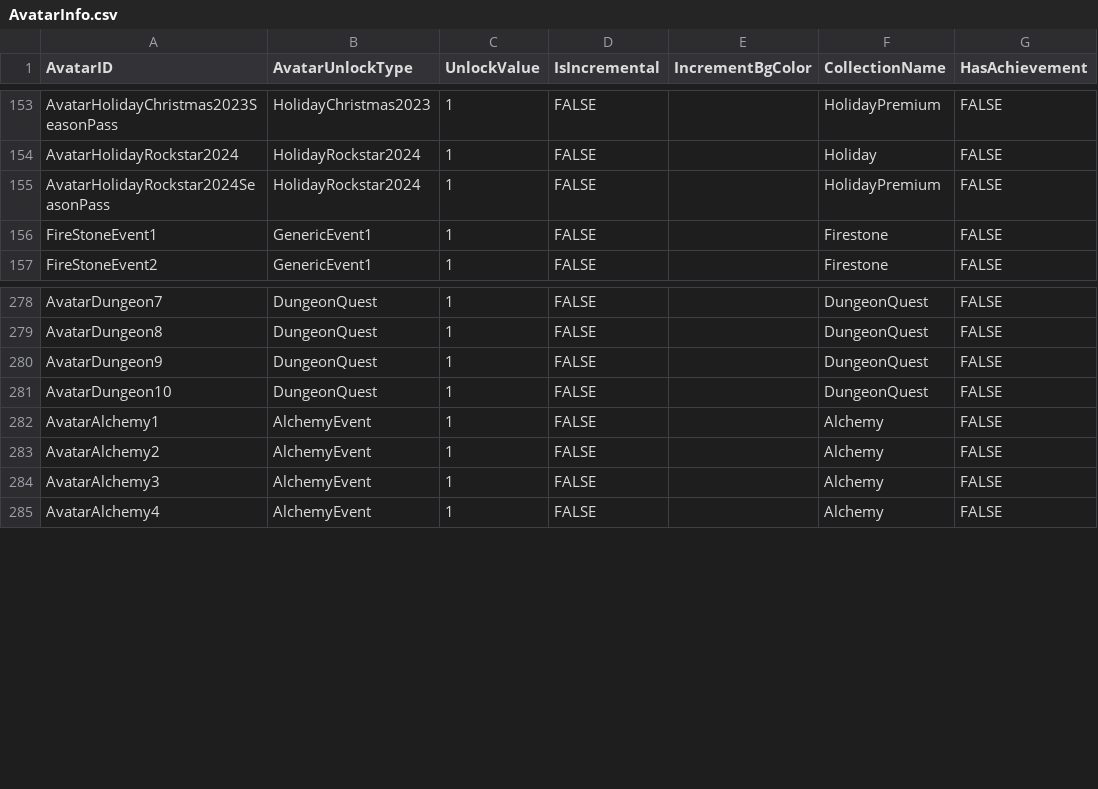
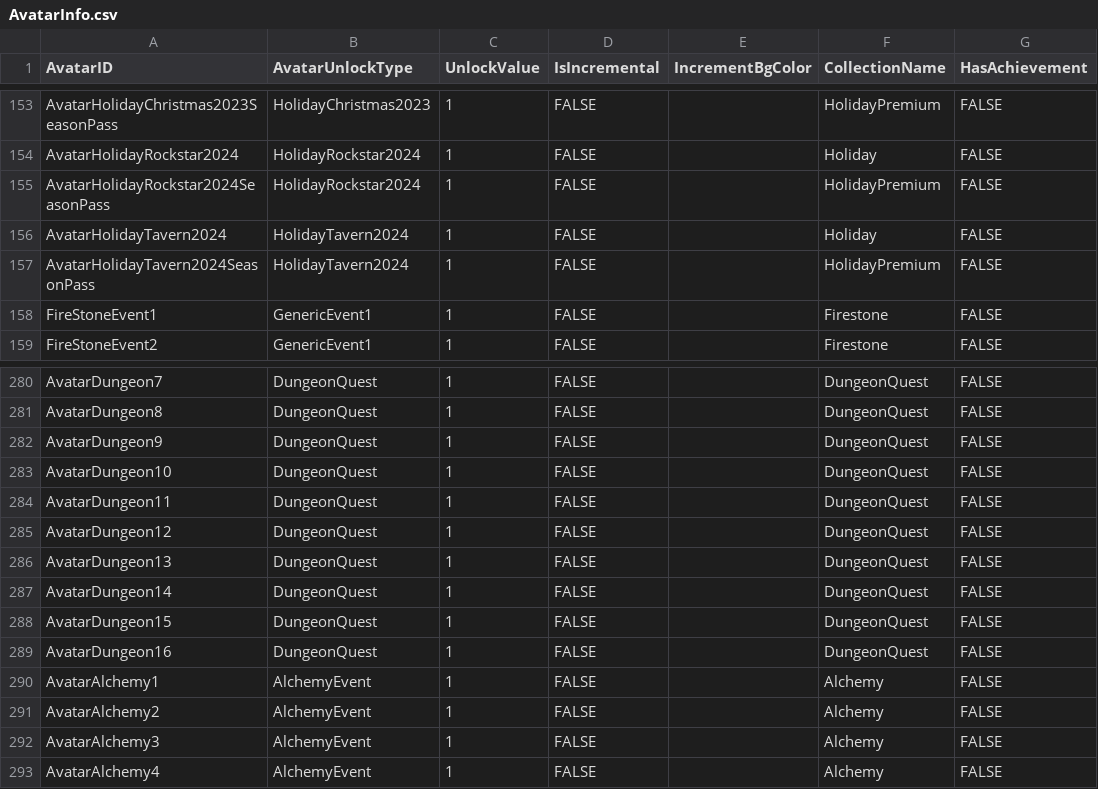
Before and after one commit to rawrzcookie/TT2_CSV, a CSV file: csv/AvatarInfo.csv, drawn as a sheet; only a part is shown, gaps mark what is left out; the diff names each change by its address in the sheet, - before the commit and + after, or states it on an @@ line.

```diff
--- a/csv/AvatarInfo.csv
+++ b/csv/AvatarInfo.csv
+row 156: AvatarHolidayTavern2024 | HolidayTavern2024 | 1 | FALSE |  | Holiday | FALSE
+row 157: AvatarHolidayTavern2024SeasonPass | HolidayTavern2024 | 1 | FALSE |  | HolidayPremium | FALSE
+row 284: AvatarDungeon11 | DungeonQuest | 1 | FALSE |  | DungeonQuest | FALSE
+row 285: AvatarDungeon12 | DungeonQuest | 1 | FALSE |  | DungeonQuest | FALSE
+row 286: AvatarDungeon13 | DungeonQuest | 1 | FALSE |  | DungeonQuest | FALSE
+row 287: AvatarDungeon14 | DungeonQuest | 1 | FALSE |  | DungeonQuest | FALSE
+row 288: AvatarDungeon15 | DungeonQuest | 1 | FALSE |  | DungeonQuest | FALSE
+row 289: AvatarDungeon16 | DungeonQuest | 1 | FALSE |  | DungeonQuest | FALSE
```
Also changed, not shown: csv/BonusInfo.csv, csv/C_EquipmentInfo.csv, 14 other files.
